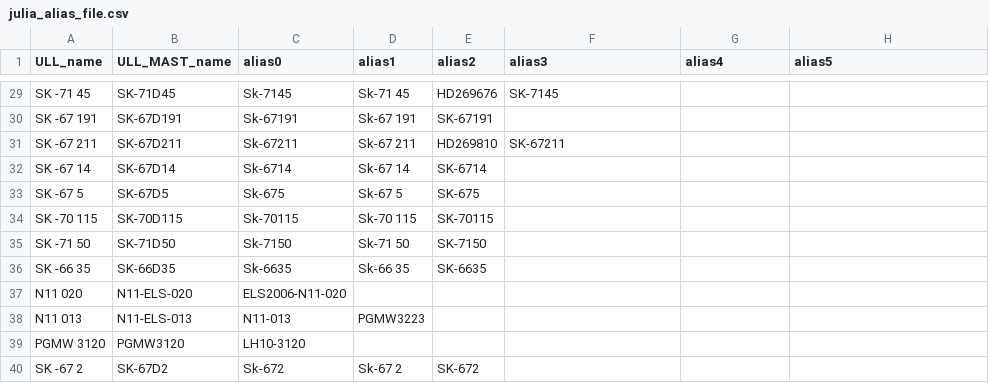
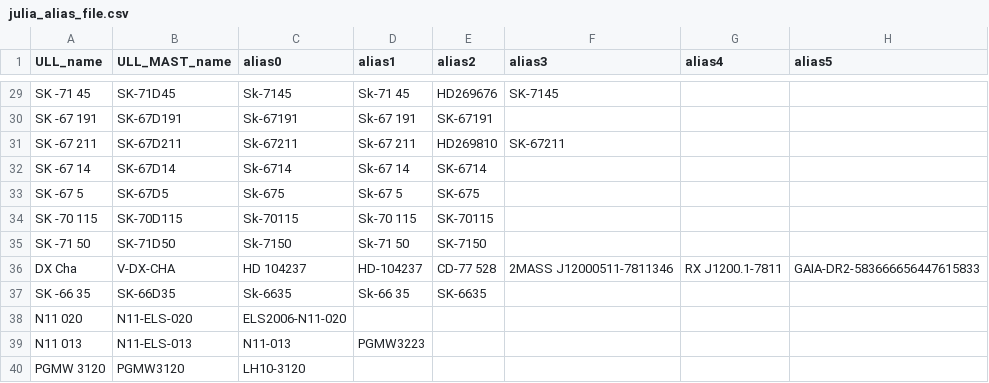
Before and after one commit to spacetelescope/ullyses-utils, a CSV file: utils/data/target_metadata/julia_alias_file.csv, drawn as a sheet; only a part is shown, gaps mark what is left out; the shorter side is filled out with more unchanged rows; the diff names each change by its address in the sheet, - before the commit and + after, or states it on an @@ line.

Commit message:
Update julia_alias_file.csv

```diff
--- a/utils/data/target_metadata/julia_alias_file.csv
+++ b/utils/data/target_metadata/julia_alias_file.csv
+row 36: DX Cha | V-DX-CHA | HD 104237 | HD-104237 | CD-77 528 | 2MASS J12000511-7811346 | RX J1200.1-7811 | GAIA-DR2-583666656447615833
```
